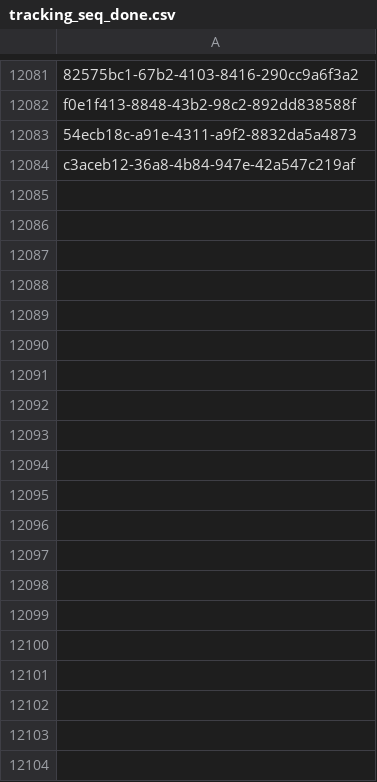
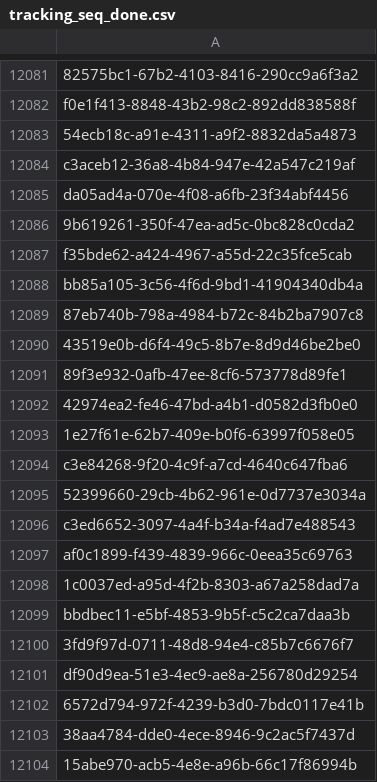
Before and after one commit to inbo/fis-rem-tracking, a CSV file: Drongengoed/Input/tracking_seq_done.csv, drawn as a sheet; only a part is shown, gaps mark what is left out; the diff covers the shown part only; the diff names each change by its address in the sheet, - before the commit and + after, or states it on an @@ line.

Commit message:
Update tracking_seq_done.csv
- Leg tracking 15/07

```diff
--- a/Drongengoed/Input/tracking_seq_done.csv
+++ b/Drongengoed/Input/tracking_seq_done.csv
+row 12085: da05ad4a-070e-4f08-a6fb-23f34abf4456
+row 12086: 9b619261-350f-47ea-ad5c-0bc828c0cda2
+row 12087: f35bde62-a424-4967-a55d-22c35fce5cab
+row 12088: bb85a105-3c56-4f6d-9bd1-41904340db4a
+row 12089: 87eb740b-798a-4984-b72c-84b2ba7907c8
+row 12090: 43519e0b-d6f4-49c5-8b7e-8d9d46be2be0
+row 12091: 89f3e932-0afb-47ee-8cf6-573778d89fe1
+row 12092: 42974ea2-fe46-47bd-a4b1-d0582d3fb0e0
+row 12093: 1e27f61e-62b7-409e-b0f6-63997f058e05
+row 12094: c3e84268-9f20-4c9f-a7cd-4640c647fba6
+row 12095: 52399660-29cb-4b62-961e-0d7737e3034a
+row 12096: c3ed6652-3097-4a4f-b34a-f4ad7e488543
+row 12097: af0c1899-f439-4839-966c-0eea35c69763
+row 12098: 1c0037ed-a95d-4f2b-8303-a67a258dad7a
+row 12099: bbdbec11-e5bf-4853-9b5f-c5c2ca7daa3b
+row 12100: 3fd9f97d-0711-48d8-94e4-c85b7c6676f7
+row 12101: df90d9ea-51e3-4ec9-ae8a-256780d29254
+row 12102: 6572d794-972f-4239-b3d0-7bdc0117e41b
+row 12103: 38aa4784-dde0-4ece-8946-9c2ac5f7437d
+row 12104: 15abe970-acb5-4e8e-a96b-66c17f86994b
```
Also changed, not shown: 31 added rows elsewhere in this file.
